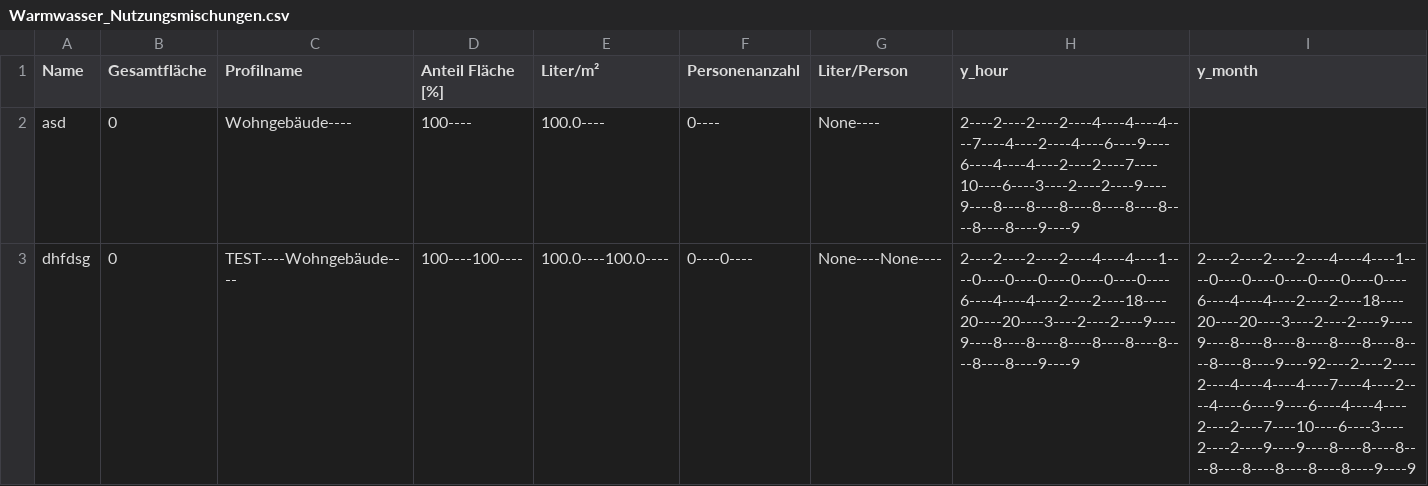
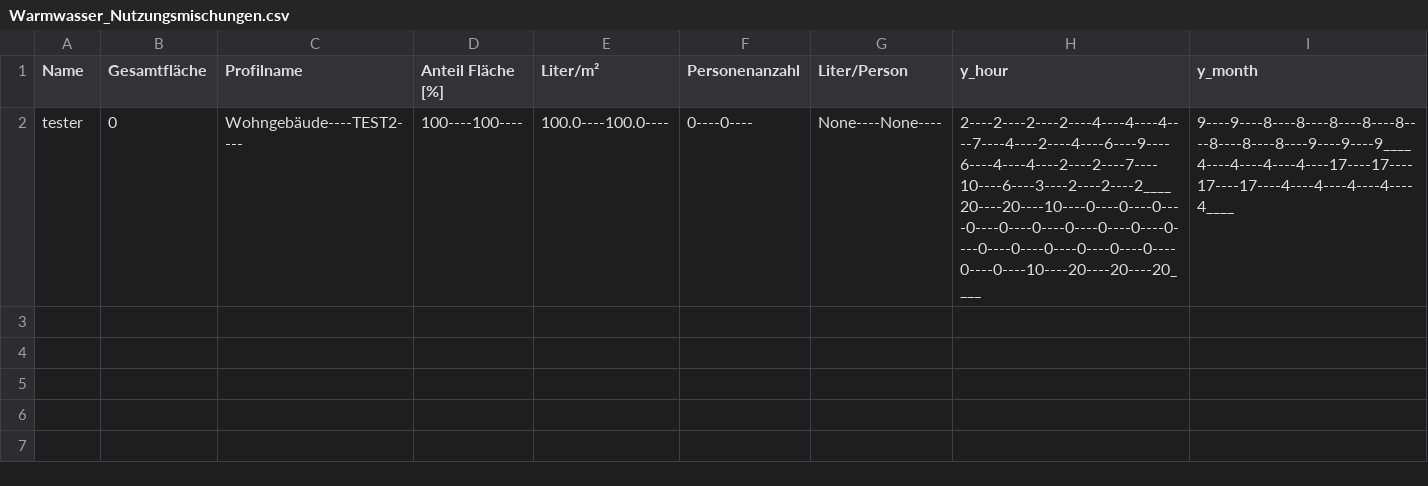
Before and after one commit to marius-coder/EMS, a CSV file: EMS-Frontend/data/Warmwasser_Nutzungsmischungen.csv, drawn as a sheet; removed rows and columns are numbered as before the commit, all else as after; the diff names each change by its address in the sheet, - before the commit and + after, or states it on an @@ line.

```diff
--- a/EMS-Frontend/data/Warmwasser_Nutzungsmischungen.csv
+++ b/EMS-Frontend/data/Warmwasser_Nutzungsmischungen.csv
-row 2: asd | 0 | Wohngebäude---- | 100---- | 100.0---- | 0---- | None---- | 2----2----2----2----4----4----4----7----4----2----4----6----9----6----4----4----2----2----7----10----6----3----2----2----9----9----8----8----8----8----8----8----8----8----9----9
-A2 (Name): dhfdsg
+A2 (Name): tester
-C2 (Profilname): TEST----Wohngebäude----
+C2 (Profilname): Wohngebäude----TEST2----
-H2 (y_hour): 2----2----2----2----4----4----1----0----0----0----0----0----0----6----4----4----2----2----18----20----20----3----2----2----9----9----8----8----8----8----8----8----8----8----9----9
+H2 (y_hour): 2----2----2----2----4----4----4----7----4----2----4----6----9----6----4----4----2----2----7----10----6----3----2----2----2____20----20----10----0----0----0----0----0----0----0----0----0----0----0----0----0----0----0----0----0----0----10----20----20----20____
-I2 (y_month): 2----2----2----2----4----4----1----0----0----0----0----0----0----6----4----4----2----2----18----20----20----3----2----2----9----9----8----8----8----8----8----8----8----8----9----92----2----2----2----4----4----4----7----4----2----4----6----9----6----4----4----2----2----7----10----6----3----2----2----9----9----8----8----8----8----8----8----8----8----9----9
+I2 (y_month): 9----9----8----8----8----8----8----8----8----8----9----9----9____4----4----4----4----17----17----17----17----4----4----4----4----4____
```
Also changed, not shown: EMS-Frontend/data/Strombedarf_Nutzungsmischungen.csv, EMS-Frontend/data/Warmwasser_Profile.csv, 6 other files.
